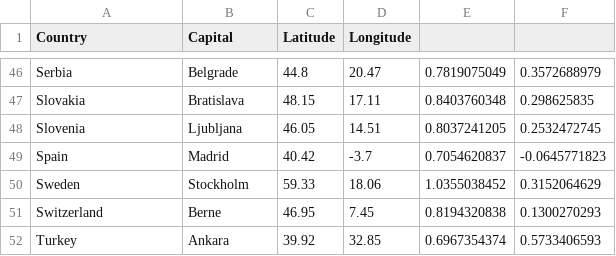
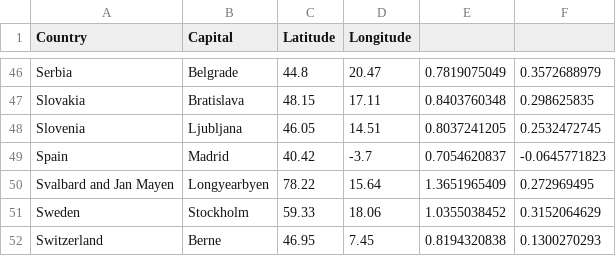
Before and after one commit to danielpecak/salesman, a CSV file: data/europa.csv, drawn as a sheet; only a part is shown, gaps mark what is left out; the shorter side is filled out with more unchanged rows; the diff names each change by its address in the sheet, - before the commit and + after, or states it on an @@ line.

Commit message:
Added data for new continents

```diff
--- a/data/europa.csv
+++ b/data/europa.csv
+row 50: Svalbard and Jan Mayen | Longyearbyen | 78.22 | 15.64 | 1.3651965409 | 0.272969495
```
Also changed, not shown: data/south-america.csv, 4 other files.
